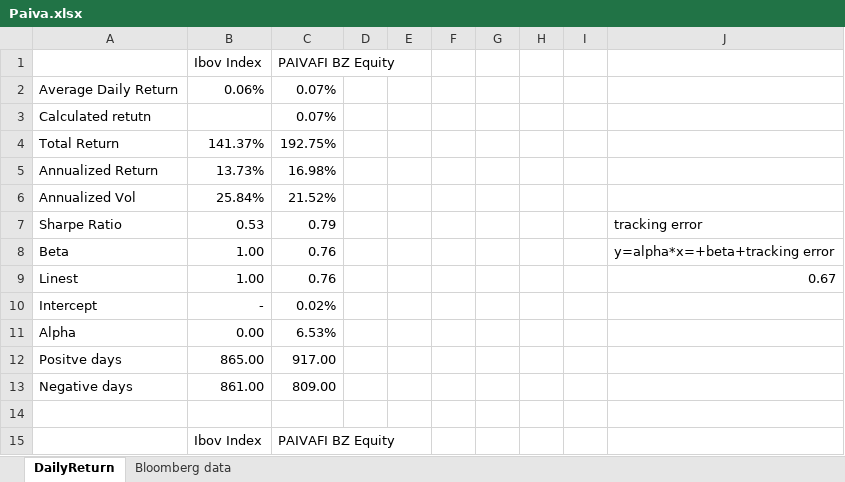
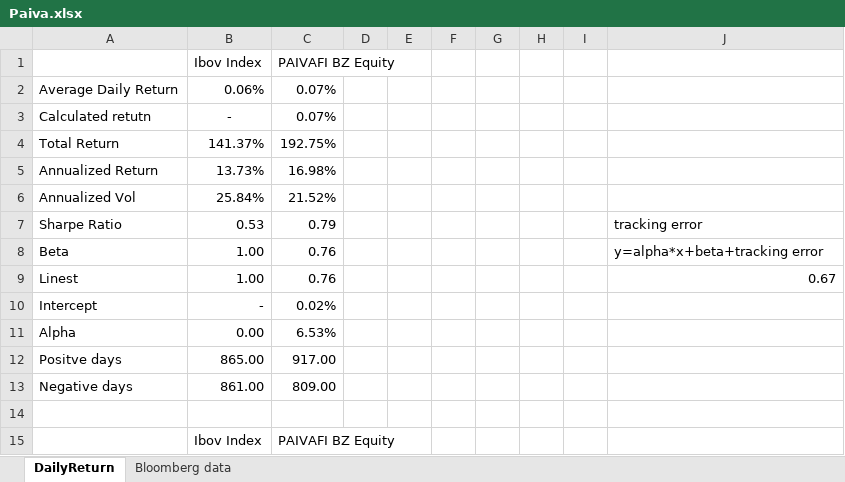
Before and after one commit to carollaurini/ciencia_de_dados, an Excel workbook: Correlacao_de_fundos/Bases/Paiva.xlsx, sheet DailyReturn, drawn as a sheet; only a part is shown; values as stored, in another font and other column widths than the file's, no borders; the diff names each change by its address in the sheet, - before the commit and + after, or states it on an @@ line.

```diff
--- a/Correlacao_de_fundos/Bases/Paiva.xlsx (sheet DailyReturn)
+++ b/Correlacao_de_fundos/Bases/Paiva.xlsx (sheet DailyReturn)
-B3 (Ibov Index): (empty)
+B3 (Ibov Index): -
-J8: y=alpha*x=+beta+tracking error
+J8: y=alpha*x+beta+tracking error
```
Also changed, not shown: Correlacao_de_fundos/Relatorios/Upside-downside-capture-calculator.xlsx, 45 other files.
